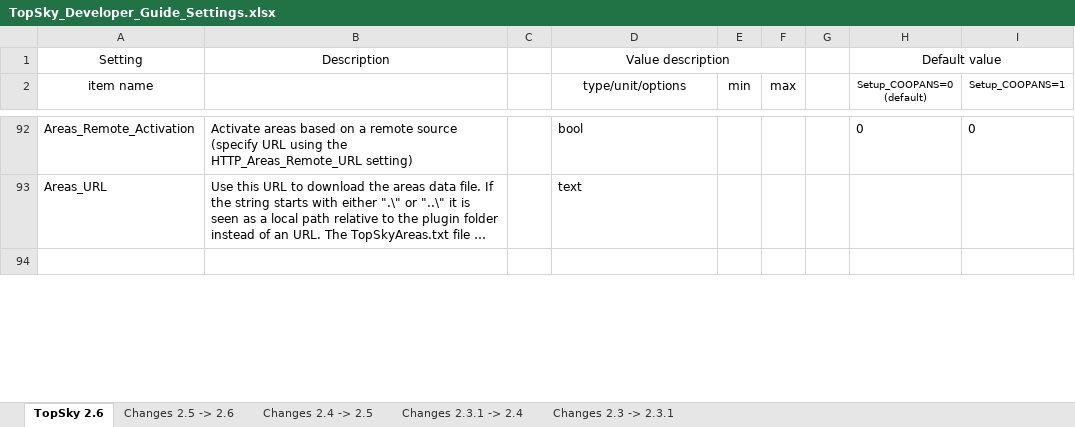
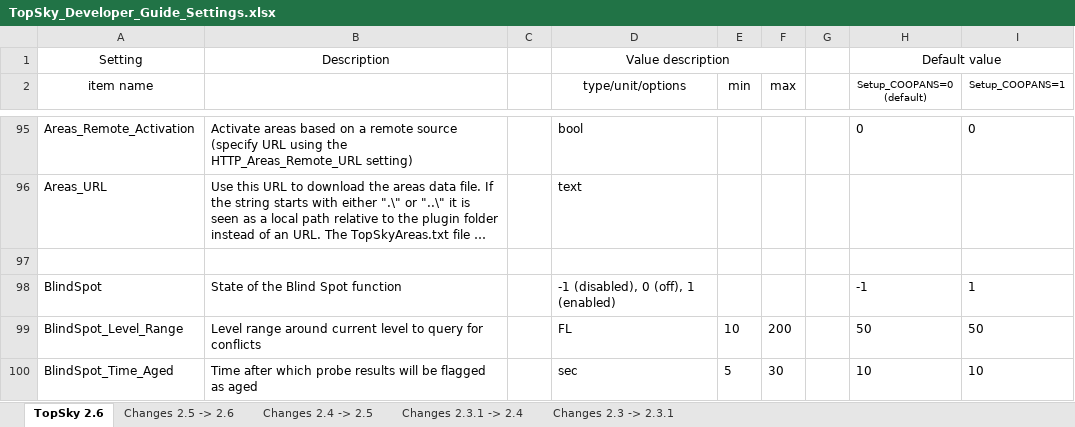
Before and after one commit to ulll-nav/northwest-sector-package, an Excel workbook: ULLL/Plugins/# Docs/TopSky Documentation/Developer/TopSky_Developer_Guide_Settings.xlsx, sheet TopSky 2.6, drawn as a sheet; only a part is shown, gaps mark what is left out; long unchanged cells end in …; values as stored, in another font and other column widths than the file's, no borders; conditional formats not drawn; the diff covers the shown part only; the diff names each change by its address in the sheet, - before the commit and + after, or states it on an @@ line.

```diff
--- a/ULLL/Plugins/# Docs/TopSky Documentation/Developer/TopSky_Developer_Guide_Settings.xlsx (sheet TopSky 2.6)
+++ b/ULLL/Plugins/# Docs/TopSky Documentation/Developer/TopSky_Developer_Guide_Settings.xlsx (sheet TopSky 2.6)
+row 98: BlindSpot | State of the Blind Spot function |  | -1 (disabled), 0 (off), 1 (enabled) |  |  |  | -1 | 1
+row 99: BlindSpot_Level_Range | Level range around current level to query for conflicts |  | FL | 10 | 200 |  | 50 | 50
+row 100: BlindSpot_Time_Aged | Time after which probe results will be flagged as aged |  | sec | 5 | 30 |  | 10 | 10
```
Also changed, not shown: 84 added rows, 3 removed rows, 4 moved rows and 50 edited cells elsewhere in this sheet, sheet Changes 2.5 -> 2.6, 40 other files.
